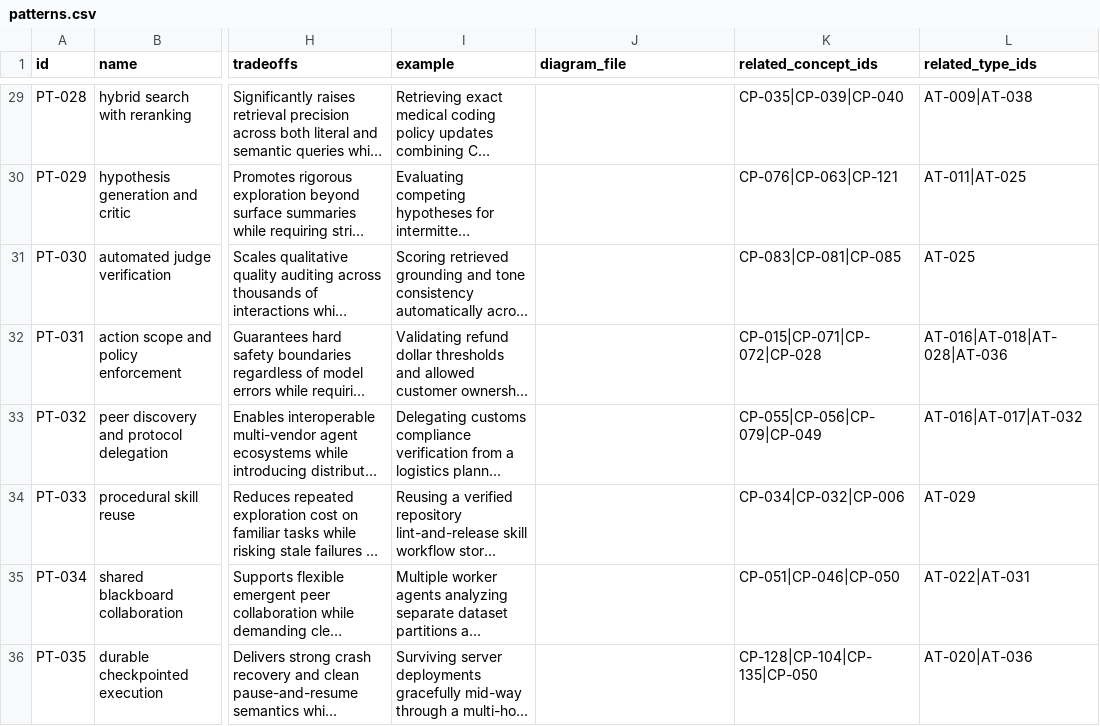
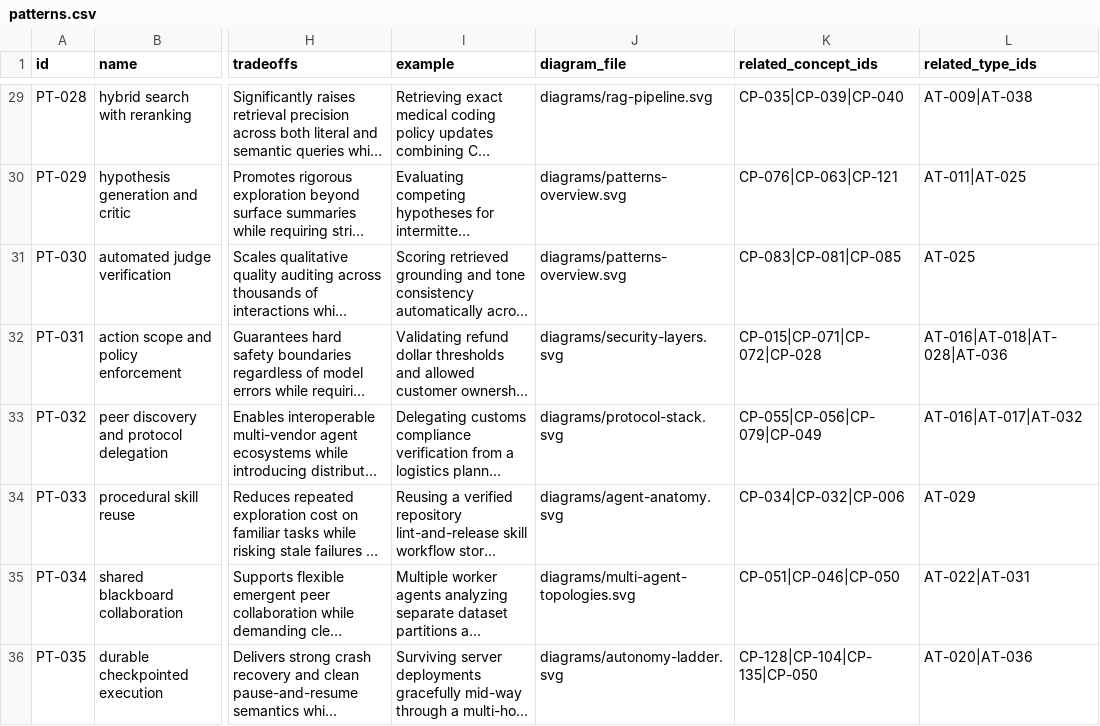
Before and after one commit to Automate-Workflow/ai-agent-hub, a CSV file: data/patterns.csv, drawn as a sheet; only a part is shown, gaps mark what is left out; long unchanged cells end in …; the diff covers the shown part only; the diff names each change by its address in the sheet, - before the commit and + after, or states it on an @@ line.

Commit message:
feat(visuals): add 13 master SVG diagrams, 8 data charts, and link patterns

```diff
--- a/data/patterns.csv
+++ b/data/patterns.csv
-J29 (diagram_file): (empty)
+J29 (diagram_file): diagrams/rag-pipeline.svg
-J30:J31 (diagram_file): (empty)
+J30:J31 (diagram_file): diagrams/patterns-overview.svg
-J32 (diagram_file): (empty)
+J32 (diagram_file): diagrams/security-layers.svg
-J33 (diagram_file): (empty)
+J33 (diagram_file): diagrams/protocol-stack.svg
-J34 (diagram_file): (empty)
+J34 (diagram_file): diagrams/agent-anatomy.svg
-J35 (diagram_file): (empty)
+J35 (diagram_file): diagrams/multi-agent-topologies.svg
-J36 (diagram_file): (empty)
+J36 (diagram_file): diagrams/autonomy-ladder.svg
```
Also changed, not shown: 27 edited cells elsewhere in this file, 21 other files.
